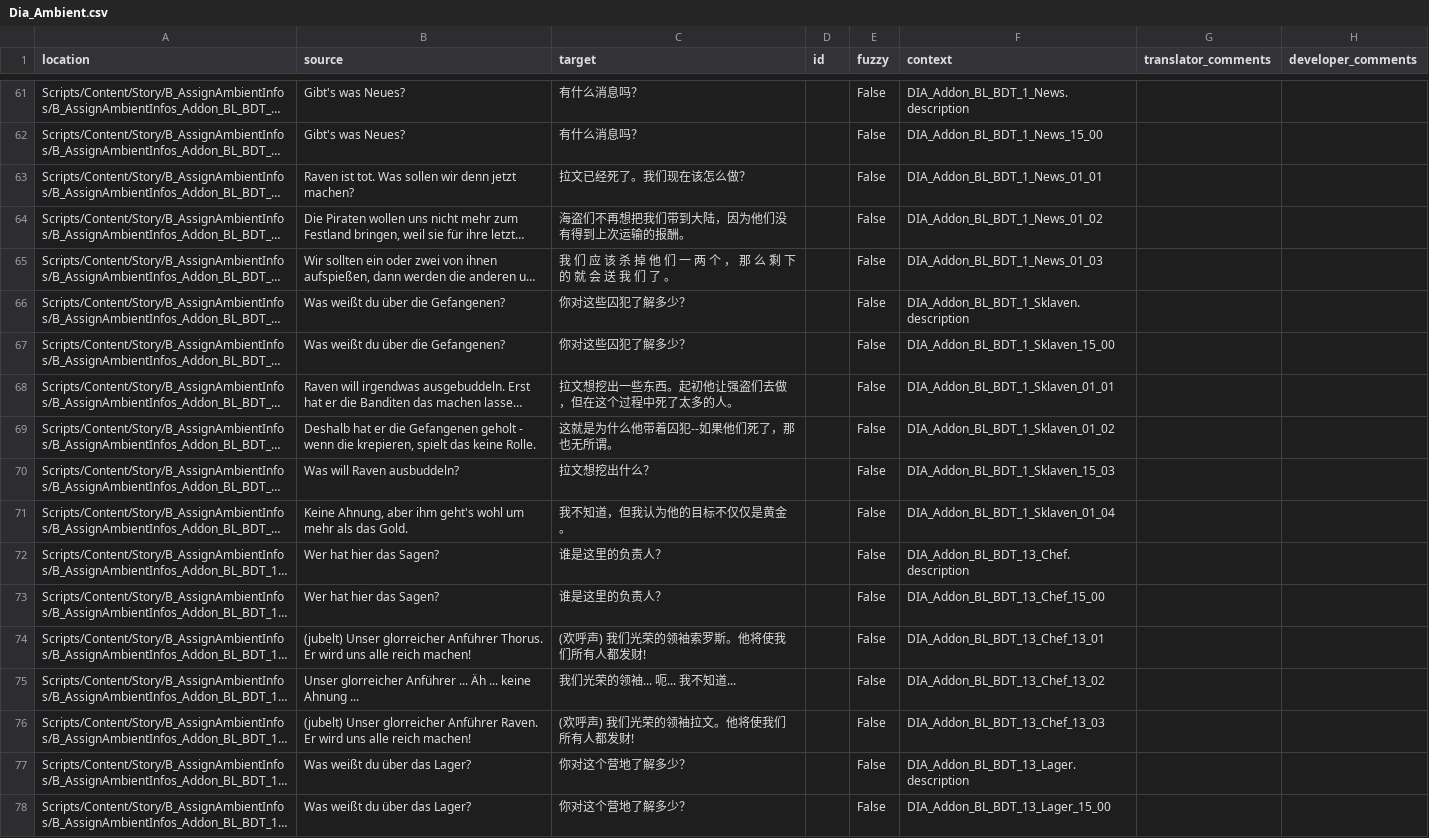
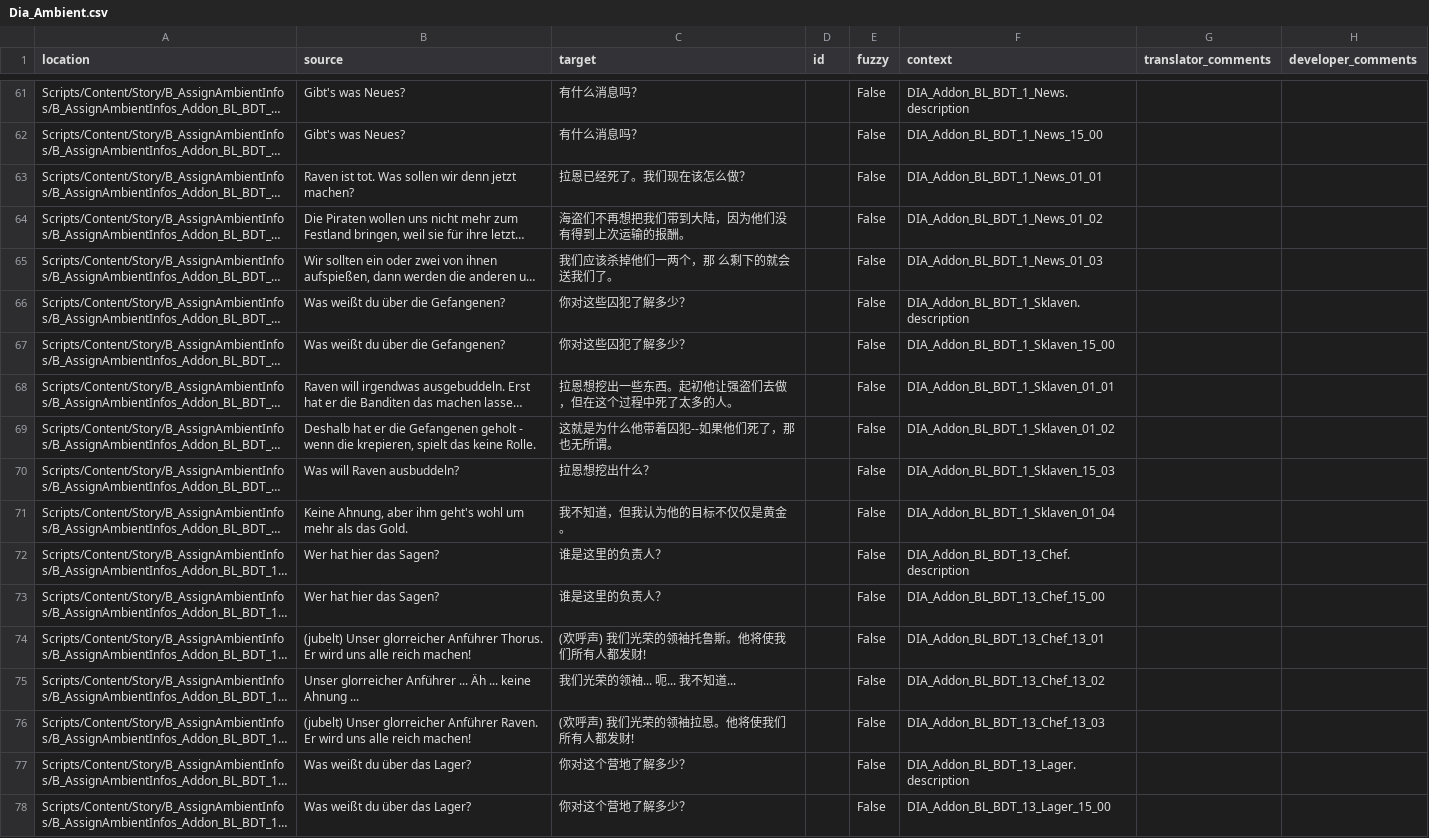
Before and after one commit to auronen/Gothic-2-localization, a CSV file: .translations/zh_Hans/Dia_Ambient.csv, drawn as a sheet; only a part is shown, gaps mark what is left out; long unchanged cells end in …; the diff covers the shown part only; the diff names each change by its address in the sheet, - before the commit and + after, or states it on an @@ line.

Commit message:
Translated using Weblate (Chinese (Simplified))
Currently translated at 100.0% (1082 of 1082 strings)

Translation: Gothic 2: Night of the Raven/Dia_Ambient
Translate-URL: http://weblate.cokoliv.eu/projects/gothic-2-night-of-the-raven/dia_ambient/zh_Hans/

```diff
--- a/.translations/zh_Hans/Dia_Ambient.csv
+++ b/.translations/zh_Hans/Dia_Ambient.csv
-C63 (target): 拉文已经死了。我们现在该怎么做？
+C63 (target): 拉恩已经死了。我们现在该怎么做？
-C65 (target): 我 们 应 该 杀 掉 他 们 一 两 个 ， 那 么 剩 下 的 就 会 送 我 们 了 。
+C65 (target): 我们应该杀掉他们一两个，那 么剩下的就会送我们了。
-C68 (target): 拉文想挖出一些东西。起初他让强盗们去做，但在这个过程中死了太多的人。
+C68 (target): 拉恩想挖出一些东西。起初他让强盗们去做，但在这个过程中死了太多的人。
-C70 (target): 拉文想挖出什么？
+C70 (target): 拉恩想挖出什么？
-C74 (target): (欢呼声) 我们光荣的领袖索罗斯。他将使我们所有人都发财!
+C74 (target): (欢呼声) 我们光荣的领袖托鲁斯。他将使我们所有人都发财!
-C76 (target): (欢呼声) 我们光荣的领袖拉文。他将使我们所有人都发财!
+C76 (target): (欢呼声) 我们光荣的领袖拉恩。他将使我们所有人都发财!
```
Also changed, not shown: 23 edited cells elsewhere in this file.
